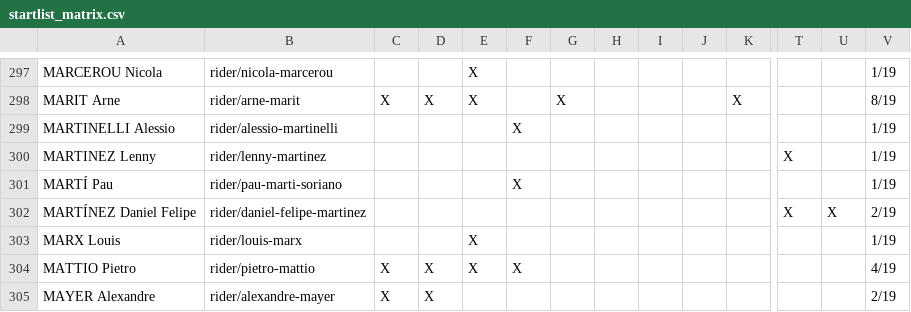
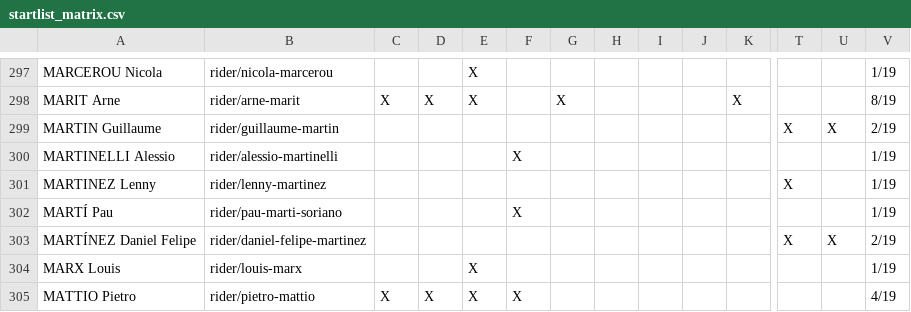
Before and after one commit to nigellindemann-dev/wm26, a CSV file: output/startlist_matrix.csv, drawn as a sheet; only a part is shown, gaps mark what is left out; the shorter side is filled out with more unchanged rows; rows hold the shown columns only; the diff names each change by its address in the sheet, - before the commit and + after, or states it on an @@ line.

```diff
--- a/output/startlist_matrix.csv
+++ b/output/startlist_matrix.csv
+row 299: MARTIN Guillaume | rider/guillaume-martin |  |  |  |  |  |  |  |  |  | X | X | 2/19
```
Also changed, not shown: output/startlist_changes.csv, 2 other files.
